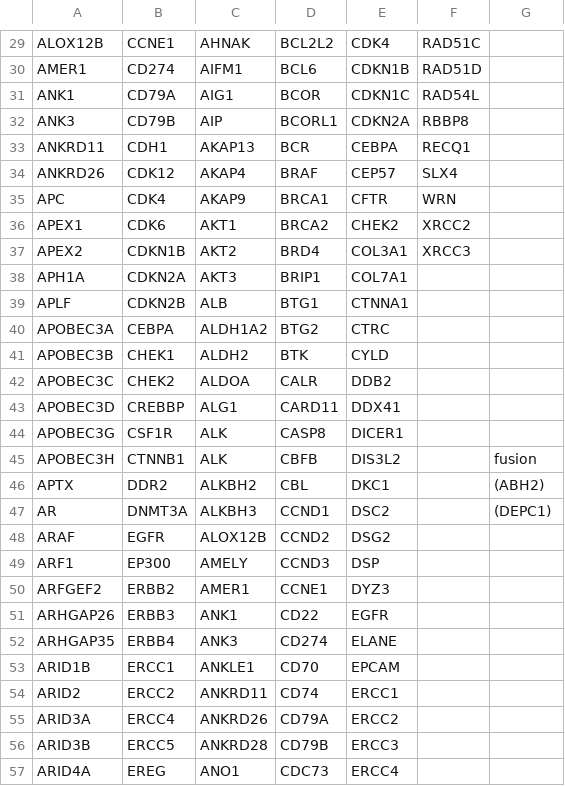
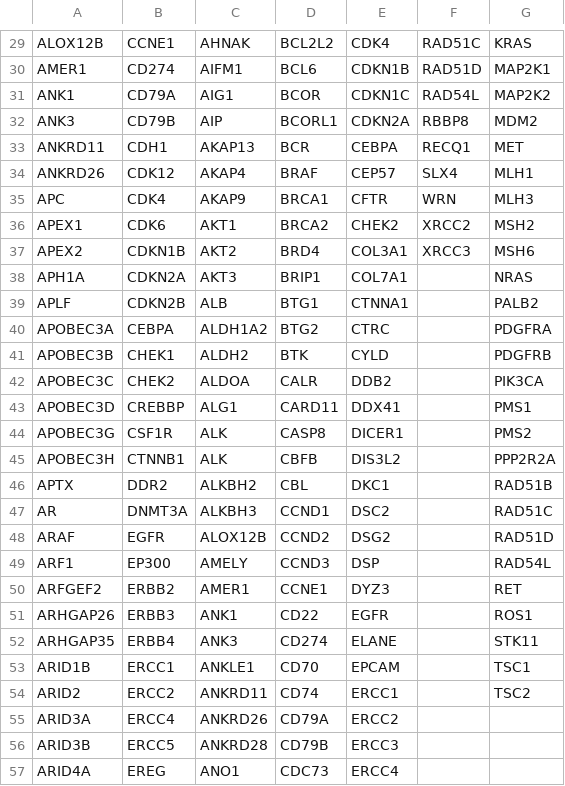
Before and after one commit to Aiswarya4care/GUI2.0, a CSV file: filter/genelist.csv, drawn as a sheet; only a part is shown, gaps mark what is left out; the diff covers the shown part only; the diff names each change by its address in the sheet, - before the commit and + after, or states it on an @@ line.

```diff
--- a/filter/genelist.csv
+++ b/filter/genelist.csv
-G29: (empty)
+G29: KRAS
-G30: (empty)
+G30: MAP2K1
-G31: (empty)
+G31: MAP2K2
-G32: (empty)
+G32: MDM2
-G33: (empty)
+G33: MET
-G34: (empty)
+G34: MLH1
-G35: (empty)
+G35: MLH3
-G36: (empty)
+G36: MSH2
-G37: (empty)
+G37: MSH6
-G38: (empty)
+G38: NRAS
-G39: (empty)
+G39: PALB2
-G40: (empty)
+G40: PDGFRA
-G41: (empty)
+G41: PDGFRB
-G42: (empty)
+G42: PIK3CA
-G43: (empty)
+G43: PMS1
-G44: (empty)
+G44: PMS2
-G45: fusion
+G45: PPP2R2A
-G46: (ABH2)
+G46: RAD51B
-G47: (DEPC1)
+G47: RAD51C
-G48: (empty)
+G48: RAD51D
-G49: (empty)
+G49: RAD54L
-G50: (empty)
+G50: RET
-G51: (empty)
+G51: ROS1
-G52: (empty)
+G52: STK11
-G53: (empty)
+G53: TSC1
-G54: (empty)
+G54: TSC2
```
Also changed, not shown: 29 edited cells elsewhere in this file, 29 other files.
